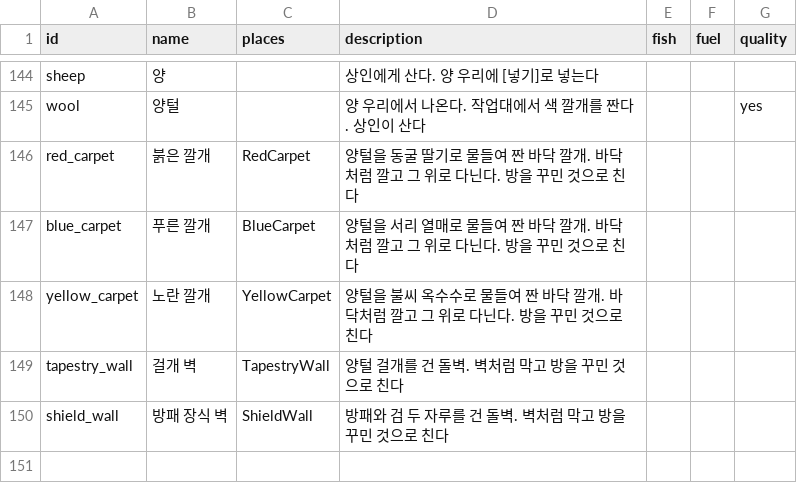
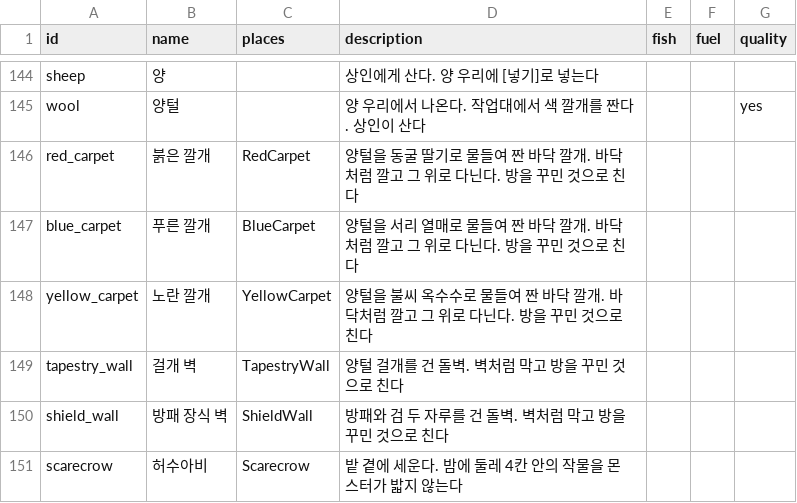
Before and after one commit to LeArc6910/pray-to, a CSV file: Assets/_Project/Data/Loot/materials.csv, drawn as a sheet; only a part is shown, gaps mark what is left out; the diff names each change by its address in the sheet, - before the commit and + after, or states it on an @@ line.

Commit message:
Let monsters trample crops at night and scarecrows guard them
Item 4 of the chosen list. At night a monster standing on a crop sets
it back a quarter of its growing, ripe or not, at most once every ten
seconds a tile; by day nothing happens. A scarecrow (workbench: stone,
feed and slime gel) keeps crops within four tiles safe. The screen shows
dust and a word where it happens and, the first time, what to build.
Rugs already give three crops another use as dyes.

The new Trampled event carries a position; doing so showed that
AnimalsPetted and MovedIn were not on the list of events that do, so
over the network their sparkles and words landed at the world's
origin. Both now send their place, the person who moved in riding in
the amount.

```diff
--- a/Assets/_Project/Data/Loot/materials.csv
+++ b/Assets/_Project/Data/Loot/materials.csv
+row 151: scarecrow | 허수아비 | Scarecrow | 밭 곁에 세운다. 밤에 둘레 4칸 안의 작물을 몬스터가 밟지 않는다
```
Also changed, not shown: Assets/_Project/Data/Loot/recipes.csv, Assets/_Project/Data/World/tiles.csv, 10 other files.
